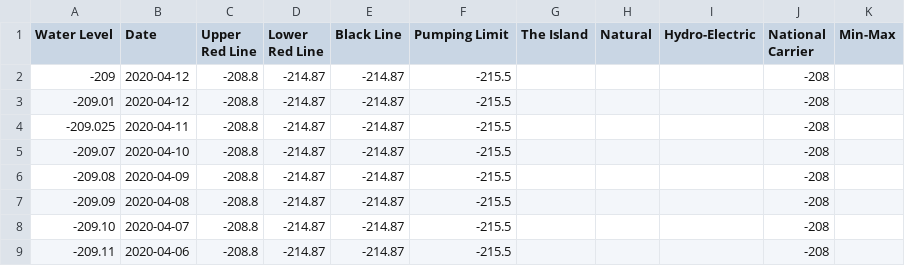
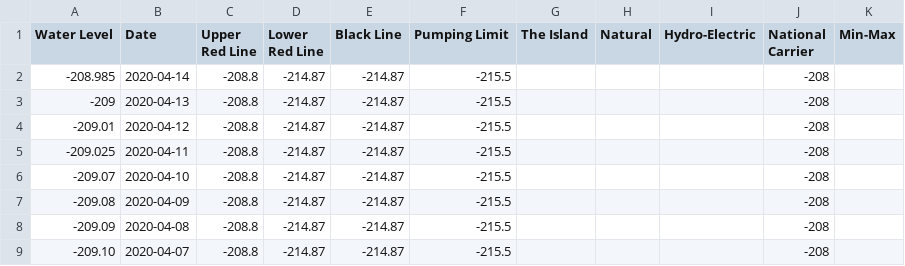
Before and after one commit to hareldunn/GIS_Repo, a CSV file: kinneret_dw.csv, drawn as a sheet; only a part is shown; the shorter side is filled out with more unchanged rows.

Commit message:
Update kinneret_dw.csv

```diff
--- a/kinneret_dw.csv
+++ b/kinneret_dw.csv
@@ -1,3 +1,4 @@
 Water Level,Date,Upper Red Line,Lower Red Line,Black Line,Pumping Limit,The Island,Natural,Hydro-Electric,National Carrier,Min-Max
--209,2020-04-12,-208.8,-214.87,-214.87,-215.5,,,,-208,
+-208.985,2020-04-14,-208.8,-214.87,-214.87,-215.5,,,,-208,
+-209,2020-04-13,-208.8,-214.87,-214.87,-215.5,,,,-208,
 -209.01,2020-04-12,-208.8,-214.87,-214.87,-215.5,,,,-208,
```
